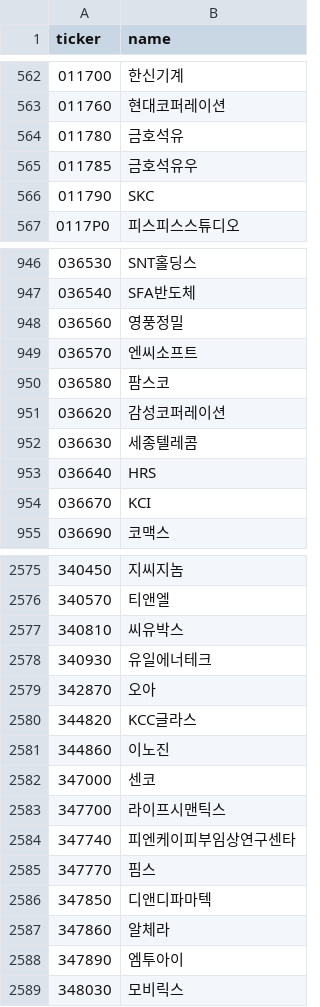
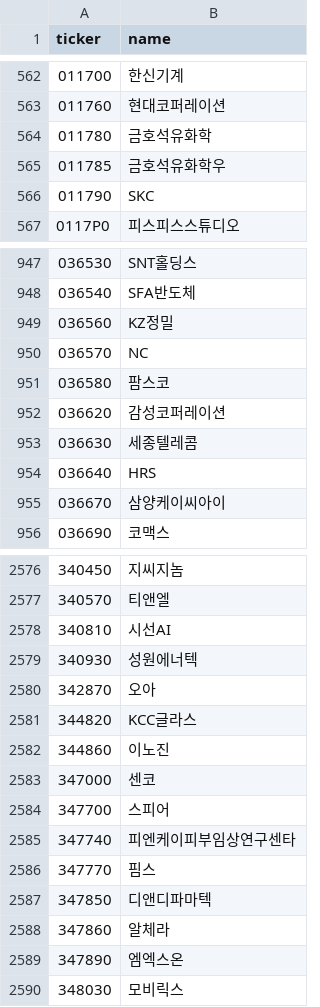
Before and after one commit to ingbeen/krx-sprint, a CSV file: storage/names.csv, drawn as a sheet; only a part is shown, gaps mark what is left out; the diff covers the shown part only.

```diff
--- a/storage/names.csv
+++ b/storage/names.csv
@@ -563,4 +563,4 @@ ticker,name
 011760,현대코퍼레이션
-011780,금호석유
-011785,금호석유우
+011780,금호석유화학
+011785,금호석유화학우
 011790,SKC
@@ -947,4 +948,4 @@ ticker,name
 036540,SFA반도체
-036560,영풍정밀
-036570,엔씨소프트
+036560,KZ정밀
+036570,NC
 036580,팜스코
@@ -953,3 +954,3 @@ ticker,name
 036640,HRS
-036670,KCI
+036670,삼양케이씨아이
 036690,코맥스
@@ -2576,4 +2577,4 @@ ticker,name
 340570,티앤엘
-340810,씨유박스
-340930,유일에너테크
+340810,시선AI
+340930,성원에너텍
 342870,오아
@@ -2582,3 +2583,3 @@ ticker,name
 347000,센코
-347700,라이프시맨틱스
+347700,스피어
 347740,피엔케이피부임상연구센타
@@ -2587,3 +2588,3 @@ ticker,name
 347860,알체라
-347890,엠투아이
+347890,엠엑스온
 348030,모비릭스
```
Also changed, not shown: 1 added row and 143 edited cells elsewhere in this file, 52 other files.
